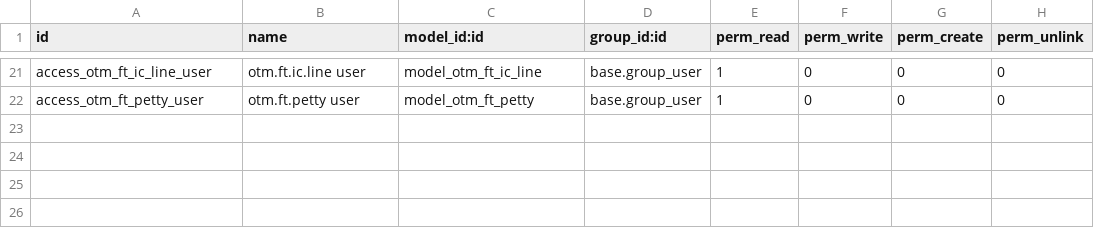
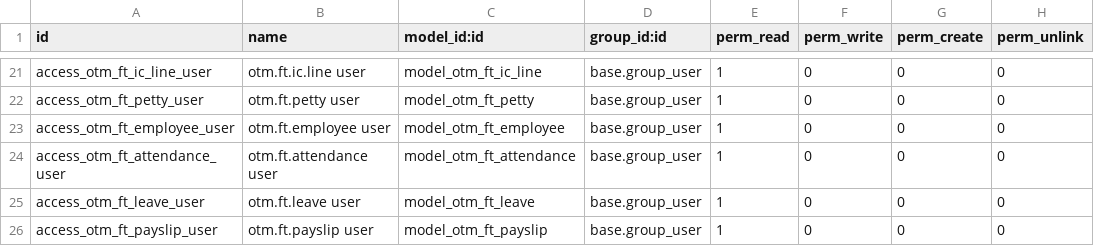
Before and after one commit to otomatercom-cloud/fterp, a CSV file: odoo/otm_ft_pipeline/security/ir.model.access.csv, drawn as a sheet; only a part is shown, gaps mark what is left out; the diff names each change by its address in the sheet, - before the commit and + after, or states it on an @@ line.

```diff
--- a/odoo/otm_ft_pipeline/security/ir.model.access.csv
+++ b/odoo/otm_ft_pipeline/security/ir.model.access.csv
+row 23: access_otm_ft_employee_user | otm.ft.employee user | model_otm_ft_employee | base.group_user | 1 | 0 | 0 | 0
+row 24: access_otm_ft_attendance_user | otm.ft.attendance user | model_otm_ft_attendance | base.group_user | 1 | 0 | 0 | 0
+row 25: access_otm_ft_leave_user | otm.ft.leave user | model_otm_ft_leave | base.group_user | 1 | 0 | 0 | 0
+row 26: access_otm_ft_payslip_user | otm.ft.payslip user | model_otm_ft_payslip | base.group_user | 1 | 0 | 0 | 0
```
Also changed, not shown: 10 other files.
